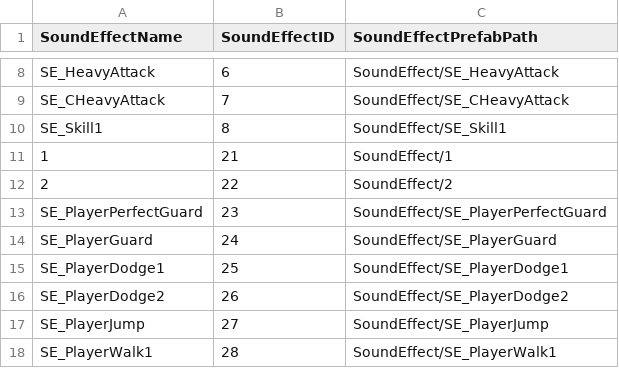
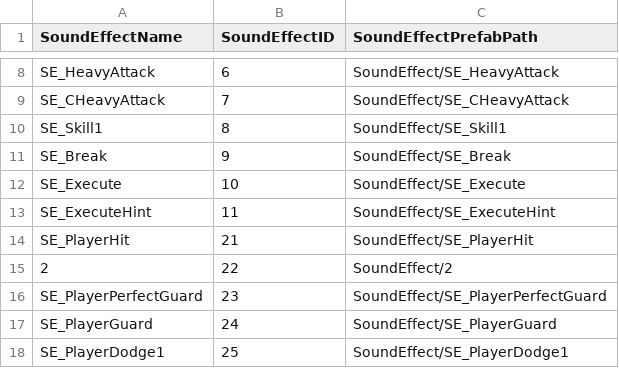
Before and after one commit to choteikun/SHAMANKING, a CSV file: ShamanKingProject/Assets/CSV/SoundEffectCSV 1.csv, drawn as a sheet; only a part is shown, gaps mark what is left out; the shorter side is filled out with more unchanged rows.

```diff
--- a/ShamanKingProject/Assets/CSV/SoundEffectCSV 1.csv
+++ b/ShamanKingProject/Assets/CSV/SoundEffectCSV 1.csv
@@ -10,3 +10,6 @@ SE_CHeavyAttack,7,SoundEffect/SE_CHeavyAttack
 SE_Skill1,8,SoundEffect/SE_Skill1
-1,21,SoundEffect/1
+SE_Break,9,SoundEffect/SE_Break
+SE_Execute,10,SoundEffect/SE_Execute
+SE_ExecuteHint,11,SoundEffect/SE_ExecuteHint
+SE_PlayerHit,21,SoundEffect/SE_PlayerHit
 2,22,SoundEffect/2
```
Also changed, not shown: 24 other files.
